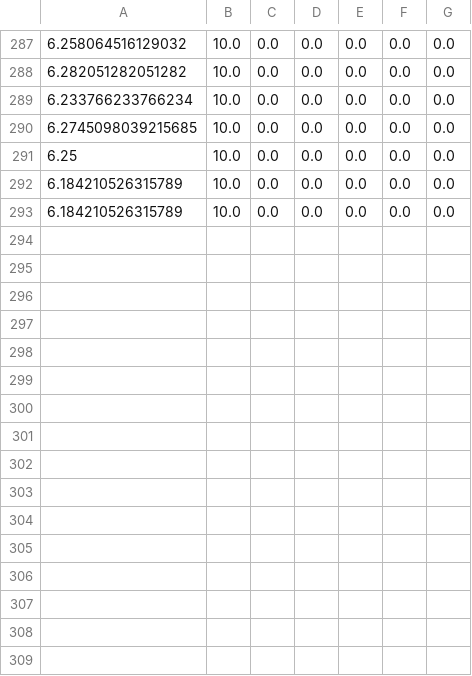
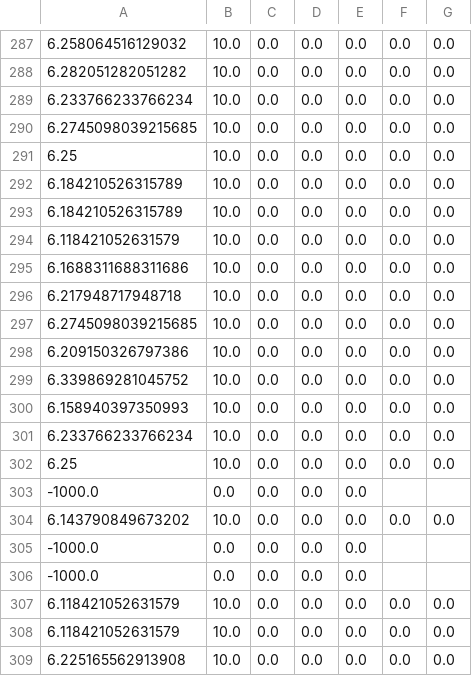
Before and after one commit to lucasrcsantana/mac5739, a CSV file: results.csv, drawn as a sheet; only a part is shown, gaps mark what is left out; the diff names each change by its address in the sheet, - before the commit and + after, or states it on an @@ line.

```diff
--- a/results.csv
+++ b/results.csv
+row 294: 6.118421052631579 | 10.0 | 0.0 | 0.0 | 0.0 | 0.0 | 0.0
+row 295: 6.1688311688311686 | 10.0 | 0.0 | 0.0 | 0.0 | 0.0 | 0.0
+row 296: 6.217948717948718 | 10.0 | 0.0 | 0.0 | 0.0 | 0.0 | 0.0
+row 297: 6.2745098039215685 | 10.0 | 0.0 | 0.0 | 0.0 | 0.0 | 0.0
+row 298: 6.209150326797386 | 10.0 | 0.0 | 0.0 | 0.0 | 0.0 | 0.0
+row 299: 6.339869281045752 | 10.0 | 0.0 | 0.0 | 0.0 | 0.0 | 0.0
+row 300: 6.158940397350993 | 10.0 | 0.0 | 0.0 | 0.0 | 0.0 | 0.0
+row 301: 6.233766233766234 | 10.0 | 0.0 | 0.0 | 0.0 | 0.0 | 0.0
+row 302: 6.25 | 10.0 | 0.0 | 0.0 | 0.0 | 0.0 | 0.0
+row 303: -1000.0 | 0.0 | 0.0 | 0.0 | 0.0
+row 304: 6.143790849673202 | 10.0 | 0.0 | 0.0 | 0.0 | 0.0 | 0.0
+row 305: -1000.0 | 0.0 | 0.0 | 0.0 | 0.0
+row 306: -1000.0 | 0.0 | 0.0 | 0.0 | 0.0
+row 307: 6.118421052631579 | 10.0 | 0.0 | 0.0 | 0.0 | 0.0 | 0.0
+row 308: 6.118421052631579 | 10.0 | 0.0 | 0.0 | 0.0 | 0.0 | 0.0
+row 309: 6.225165562913908 | 10.0 | 0.0 | 0.0 | 0.0 | 0.0 | 0.0
```
Also changed, not shown: 2 other files.
